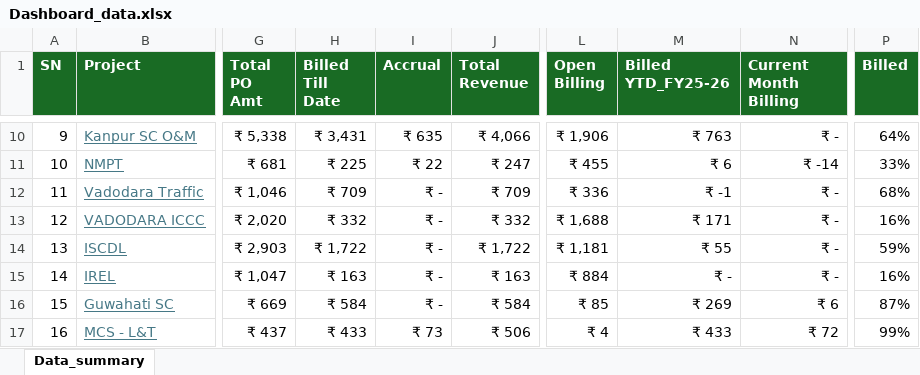
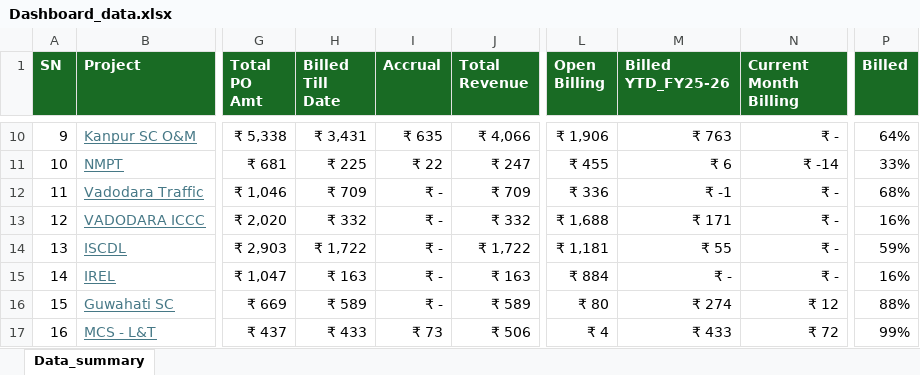
Before and after one commit to avdhootr3/bsdprojects, an Excel workbook: data/Dashboard_data.xlsx, sheet Data_summary, drawn as a sheet; only a part is shown, gaps mark what is left out; values as stored, in another font and other column widths than the file's, no borders; conditional formats not drawn; the diff covers the shown part only; the diff names each change by its address in the sheet, - before the commit and + after, or states it on an @@ line.

Commit message:
Auto update Dashboard_data.xlsx

```diff
--- a/data/Dashboard_data.xlsx (sheet Data_summary)
+++ b/data/Dashboard_data.xlsx (sheet Data_summary)
-H16 (Billed Till Date): ₹ 584
+H16 (Billed Till Date): ₹ 589
-J16 (Total Revenue): ₹ 584
+J16 (Total Revenue): ₹ 589
-L16 (Open Billing): ₹ 85
+L16 (Open Billing): ₹ 80
-M16 (Billed YTD_FY25-26): ₹ 269
+M16 (Billed YTD_FY25-26): ₹ 274
-N16 (Current Month Billing): ₹ 6
+N16 (Current Month Billing): ₹ 12
-P16 (Billed): 87%
+P16 (Billed): 88%
```
Also changed, not shown: 20 edited cells elsewhere in this sheet.
